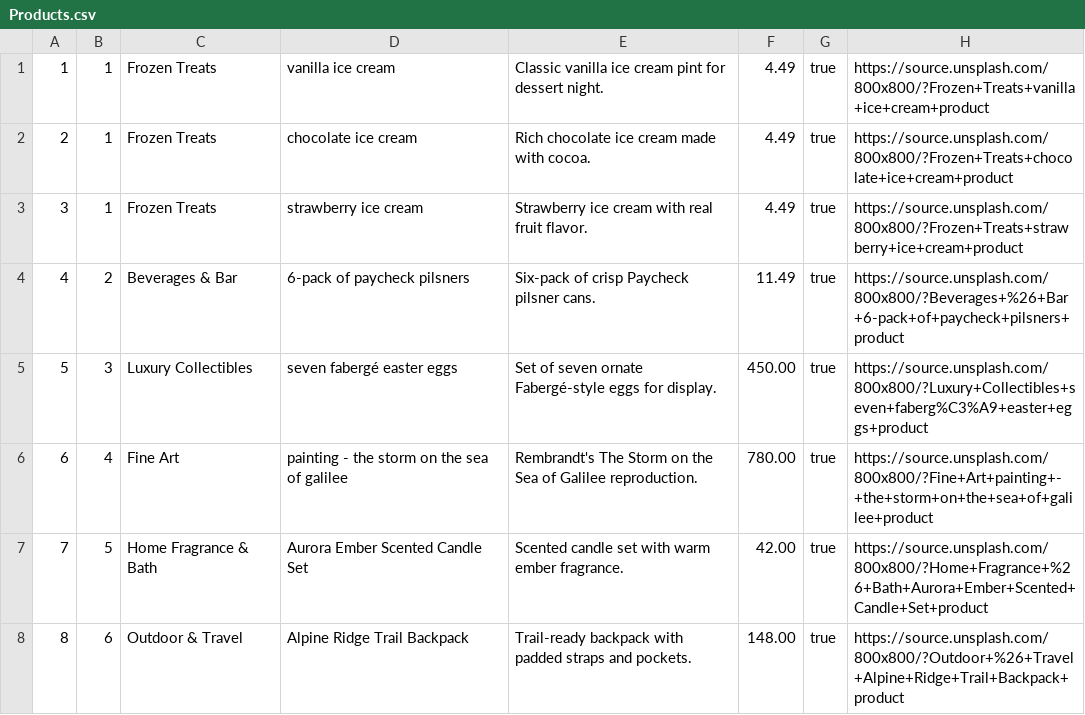
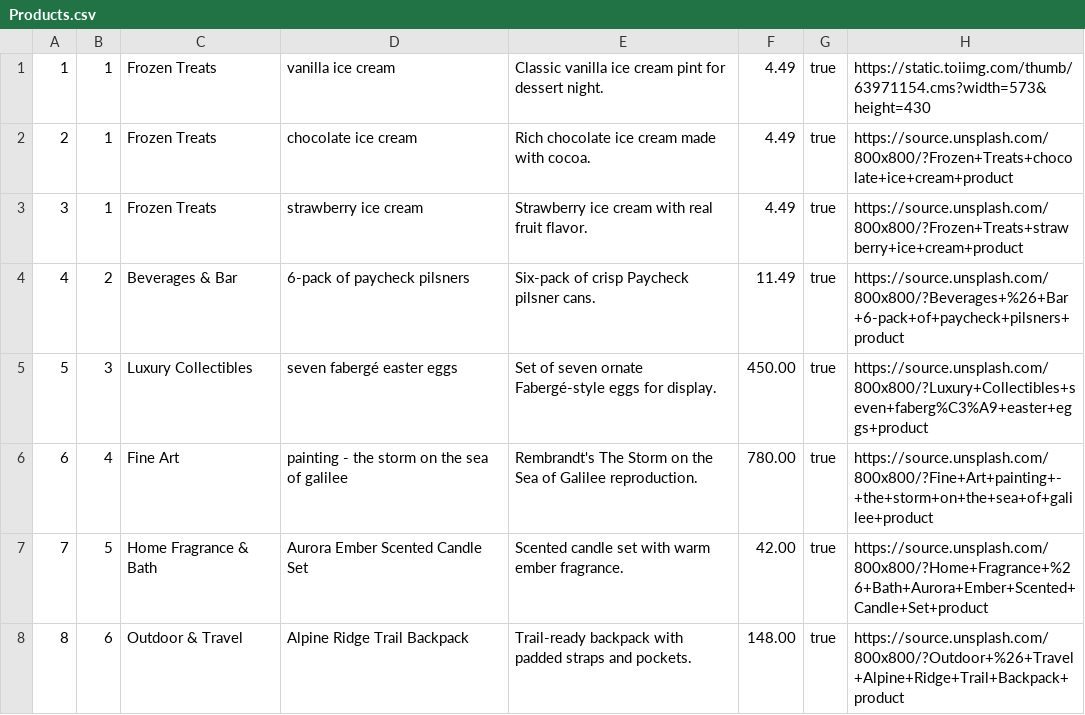
Before and after one commit to ishan-madan/Dukeazon, a CSV file: db/data/Products.csv, drawn as a sheet; only a part is shown.

Commit message:
test

```diff
--- a/db/data/Products.csv
+++ b/db/data/Products.csv
@@ -1,2 +1,2 @@
-1,1,Frozen Treats,vanilla ice cream,Classic vanilla ice cream pint for dessert night.,4.49,true,https://source.unsplash.com/800x800/?Frozen+Treats+vanilla+ice+cream+product
+1,1,Frozen Treats,vanilla ice cream,Classic vanilla ice cream pint for dessert night.,4.49,true,https://static.toiimg.com/thumb/63971154.cms?width=573&height=430
 2,1,Frozen Treats,chocolate ice cream,Rich chocolate ice cream made with cocoa.,4.49,true,https://source.unsplash.com/800x800/?Frozen+Treats+chocolate+ice+cream+product
```
